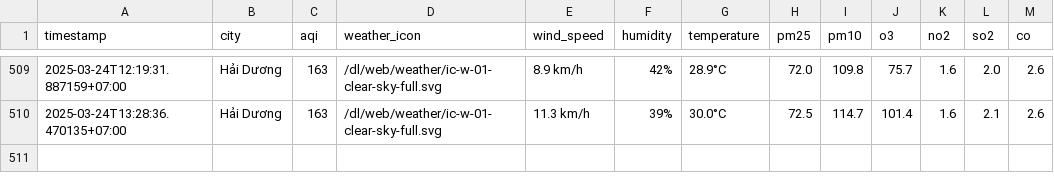
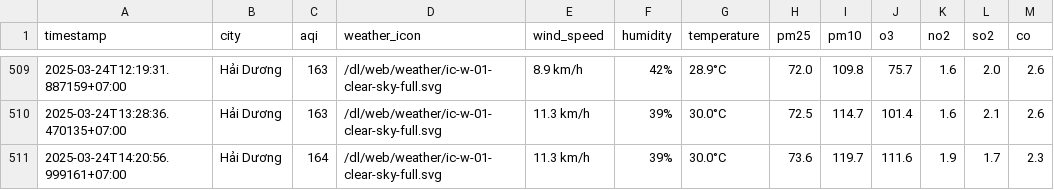
Before and after one commit to dothang08/thu_nghiem, a CSV file: result/hai-duong/aqi_hai-duong_2025_mar.csv, drawn as a sheet; only a part is shown, gaps mark what is left out; the diff names each change by its address in the sheet, - before the commit and + after, or states it on an @@ line.

```diff
--- a/result/hai-duong/aqi_hai-duong_2025_mar.csv
+++ b/result/hai-duong/aqi_hai-duong_2025_mar.csv
+row 511: 2025-03-24T14:20:56.999161+07:00 | Hải Dương | 164 | /dl/web/weather/ic-w-01-clear-sky-full.svg | 11.3 km/h | 39% | 30.0°C | 73.6 | 119.7 | 111.6 | 1.9 | 1.7 | 2.3
```
Also changed, not shown: aqi_selected_cities.csv, result/hue/aqi_hue_2025_mar.csv, 10 other files.
